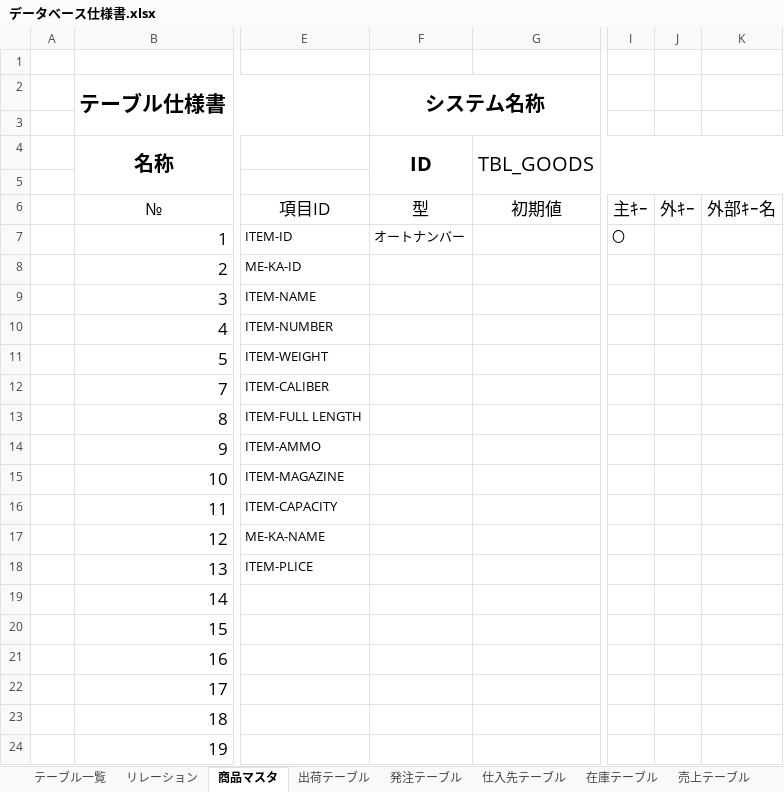
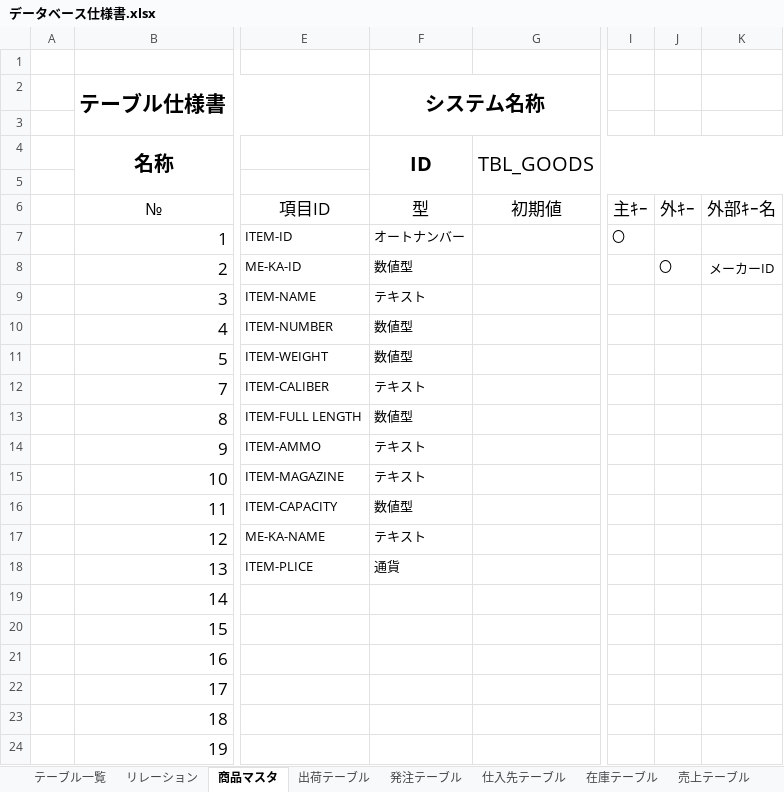
Before and after one commit to Yamanin3/system-devel, an Excel workbook: データベース仕様書.xlsx, sheet 商品マスタ, drawn as a sheet; only a part is shown, gaps mark what is left out; values as stored, in another font and other column widths than the file's, no borders; the diff names each change by its address in the sheet, - before the commit and + after, or states it on an @@ line.

```diff
--- a/データベース仕様書.xlsx (sheet 商品マスタ)
+++ b/データベース仕様書.xlsx (sheet 商品マスタ)
-F8 (システム名称): (empty)
+F8 (システム名称): 数値型
-J8: (empty)
+J8: 〇
-K8: (empty)
+K8: メーカーID
-F9 (システム名称): (empty)
+F9 (システム名称): テキスト
-F10:F11 (システム名称): (empty)
+F10:F11 (システム名称): 数値型
-F12 (システム名称): (empty)
+F12 (システム名称): テキスト
-F13 (システム名称): (empty)
+F13 (システム名称): 数値型
-F14:F15 (システム名称): (empty)
+F14:F15 (システム名称): テキスト
-F16 (システム名称): (empty)
+F16 (システム名称): 数値型
-F17 (システム名称): (empty)
+F17 (システム名称): テキスト
-F18 (システム名称): (empty)
+F18 (システム名称): 通貨
```
Also changed, not shown: sheet 出荷テーブル, sheet 発注テーブル, sheet 在庫テーブル, sheet 注文テーブル, sheet 会員マスタ, sheet 入荷テーブル, other sheet tabs.
